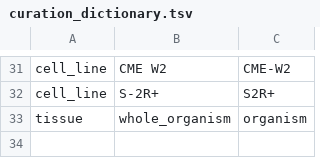
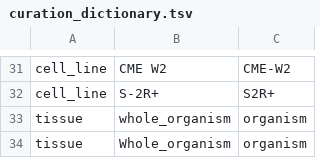
Before and after one commit to christabone/ncbi-perl, a TSV file: curation_dictionary.tsv, drawn as a sheet; only a part is shown, gaps mark what is left out.

```diff
--- a/curation_dictionary.tsv
+++ b/curation_dictionary.tsv
@@ -33 +33,2 @@ cell_line	S-2R+	S2R+
 tissue	whole_organism	organism
+tissue	Whole_organism	organism
```
Also changed, not shown: 4 other files.
